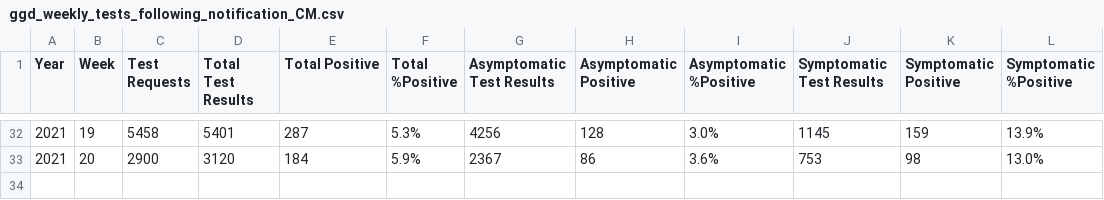
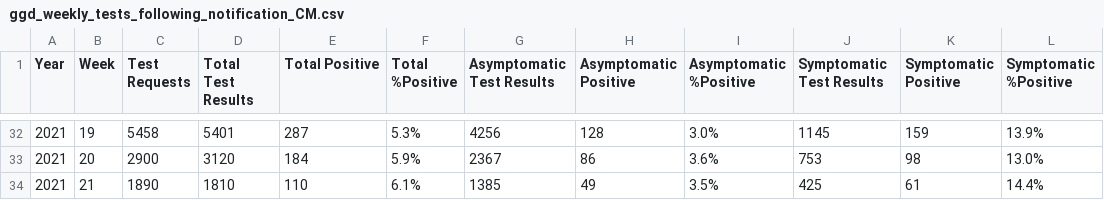
Before and after one commit to minvws/nl-covid19-notification-app-statistics, a CSV file: statistics/ggd_weekly_tests_following_notification_CM.csv, drawn as a sheet; only a part is shown, gaps mark what is left out.

Commit message:
Update GGD weekly test results following CM notification

```diff
--- a/statistics/ggd_weekly_tests_following_notification_CM.csv
+++ b/statistics/ggd_weekly_tests_following_notification_CM.csv
@@ -33 +33,2 @@
 2021,20,2900,3120,184,5.9%,2367,86,3.6%,753,98,13.0%
+2021,21,1890,1810,110,6.1%,1385,49,3.5%,425,61,14.4%
```
